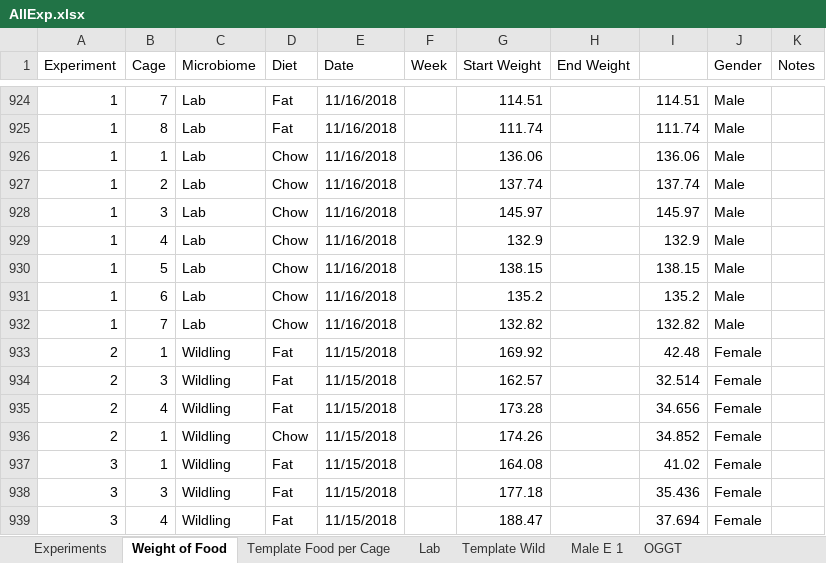
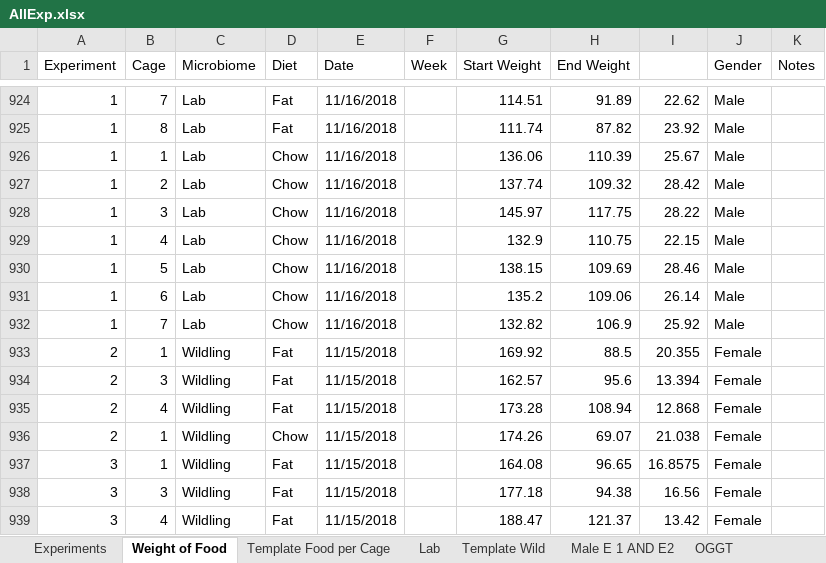
Before and after one commit to matthewsdreier/NAFLD-Analysis, an Excel workbook: AllExp.xlsx, sheet Weight of Food, drawn as a sheet; only a part is shown, gaps mark what is left out; values as stored, in another font and other column widths than the file's, no borders; the diff covers the shown part only; the diff names each change by its address in the sheet, - before the commit and + after, or states it on an @@ line.

```diff
--- a/AllExp.xlsx (sheet Weight of Food)
+++ b/AllExp.xlsx (sheet Weight of Food)
-sheet tab: Male E 1
+sheet tab: Male E 1 AND E2
-H924 (End Weight): (empty)
+H924 (End Weight): 91.89
-I924: 114.51
+I924: 22.62
-H925 (End Weight): (empty)
+H925 (End Weight): 87.82
-I925: 111.74
+I925: 23.92
-H926 (End Weight): (empty)
+H926 (End Weight): 110.39
-I926: 136.06
+I926: 25.67
-H927 (End Weight): (empty)
+H927 (End Weight): 109.32
-I927: 137.74
+I927: 28.42
-H928 (End Weight): (empty)
+H928 (End Weight): 117.75
-I928: 145.97
+I928: 28.22
-H929 (End Weight): (empty)
+H929 (End Weight): 110.75
-I929: 132.9
+I929: 22.15
-H930 (End Weight): (empty)
+H930 (End Weight): 109.69
-I930: 138.15
+I930: 28.46
-H931 (End Weight): (empty)
+H931 (End Weight): 109.06
-I931: 135.2
+I931: 26.14
-H932 (End Weight): (empty)
+H932 (End Weight): 106.9
-I932: 132.82
+I932: 25.92
-H933 (End Weight): (empty)
+H933 (End Weight): 88.5
-I933: 42.48
+I933: 20.355
-H934 (End Weight): (empty)
+H934 (End Weight): 95.6
-I934: 32.514
+I934: 13.394
-H935 (End Weight): (empty)
+H935 (End Weight): 108.94
-I935: 34.656
+I935: 12.868
-H936 (End Weight): (empty)
+H936 (End Weight): 69.07
-I936: 34.852
+I936: 21.038
-H937 (End Weight): (empty)
+H937 (End Weight): 96.65
-I937: 41.02
+I937: 16.8575
-H938 (End Weight): (empty)
+H938 (End Weight): 94.38
-I938: 35.436
+I938: 16.56
-H939 (End Weight): (empty)
+H939 (End Weight): 121.37
-I939: 37.694
+I939: 13.42
```
Also changed, not shown: 58 added rows and 62 edited cells elsewhere in this sheet, sheet Experiments, sheet Template Food per Cage, sheet Male E 1 AND E2, formulas that keep their value, 2 other files.
